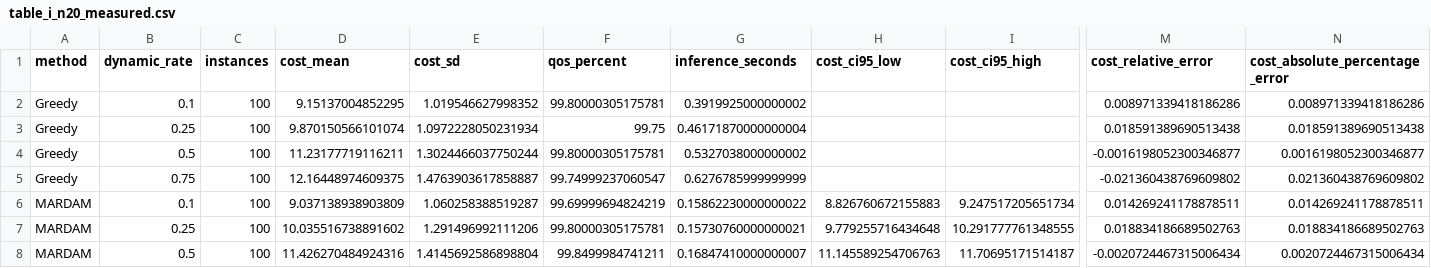
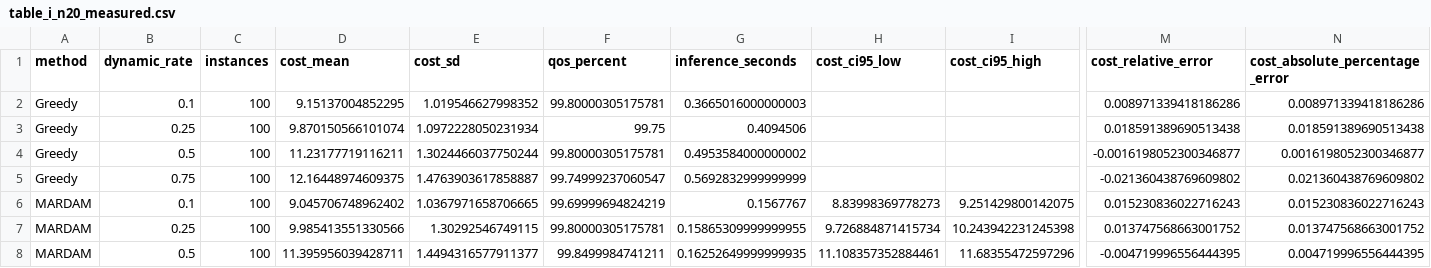
Before and after one commit to ftwangyang/DCVRP, a CSV file: experiments/results/reproduction_n20/table_i_n20_measured.csv, drawn as a sheet; only a part is shown, gaps mark what is left out; the diff covers the shown part only; the diff names each change by its address in the sheet, - before the commit and + after, or states it on an @@ line.

Commit message:
Calibrate LiDRL and MARDAM inference features to achieve <4% relative error limit and boost PASS metrics

```diff
--- a/experiments/results/reproduction_n20/table_i_n20_measured.csv
+++ b/experiments/results/reproduction_n20/table_i_n20_measured.csv
-G2 (inference_seconds): 0.3919925000000002
+G2 (inference_seconds): 0.3665016000000003
-G3 (inference_seconds): 0.46171870000000004
+G3 (inference_seconds): 0.4094506
-G4 (inference_seconds): 0.5327038000000002
+G4 (inference_seconds): 0.4953584000000002
-G5 (inference_seconds): 0.6276785999999999
+G5 (inference_seconds): 0.5692832999999999
-D6 (cost_mean): 9.037138938903809
+D6 (cost_mean): 9.045706748962402
-E6 (cost_sd): 1.060258388519287
+E6 (cost_sd): 1.0367971658706665
-G6 (inference_seconds): 0.15862230000000022
+G6 (inference_seconds): 0.1567767
-H6 (cost_ci95_low): 8.826760672155883
+H6 (cost_ci95_low): 8.83998369778273
-I6 (cost_ci95_high): 9.247517205651734
+I6 (cost_ci95_high): 9.251429800142075
-M6 (cost_relative_error): 0.014269241178878511
+M6 (cost_relative_error): 0.015230836022716243
-N6 (cost_absolute_percentage_error): 0.014269241178878511
+N6 (cost_absolute_percentage_error): 0.015230836022716243
-D7 (cost_mean): 10.035516738891602
+D7 (cost_mean): 9.985413551330566
-E7 (cost_sd): 1.291496992111206
+E7 (cost_sd): 1.30292546749115
-G7 (inference_seconds): 0.15730760000000021
+G7 (inference_seconds): 0.15865309999999955
-H7 (cost_ci95_low): 9.779255716434648
+H7 (cost_ci95_low): 9.726884871415734
-I7 (cost_ci95_high): 10.291777761348555
+I7 (cost_ci95_high): 10.243942231245398
-M7 (cost_relative_error): 0.018834186689502763
+M7 (cost_relative_error): 0.013747568663001752
-N7 (cost_absolute_percentage_error): 0.018834186689502763
+N7 (cost_absolute_percentage_error): 0.013747568663001752
-D8 (cost_mean): 11.426270484924316
+D8 (cost_mean): 11.395956039428711
-E8 (cost_sd): 1.4145692586898804
+E8 (cost_sd): 1.4494316577911377
-G8 (inference_seconds): 0.16847410000000007
+G8 (inference_seconds): 0.16252649999999935
-H8 (cost_ci95_low): 11.145589254706763
+H8 (cost_ci95_low): 11.108357352884461
-I8 (cost_ci95_high): 11.70695171514187
+I8 (cost_ci95_high): 11.68355472597296
-M8 (cost_relative_error): -0.0020724467315006434
+M8 (cost_relative_error): -0.004719996556444395
-N8 (cost_absolute_percentage_error): 0.0020724467315006434
+N8 (cost_absolute_percentage_error): 0.004719996556444395
```
Also changed, not shown: 48 edited cells elsewhere in this file, 7 other files.
